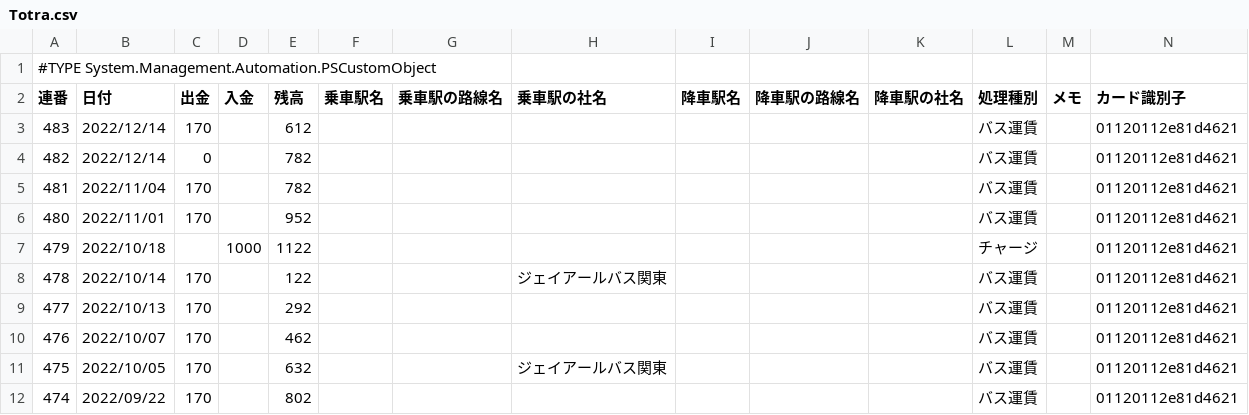
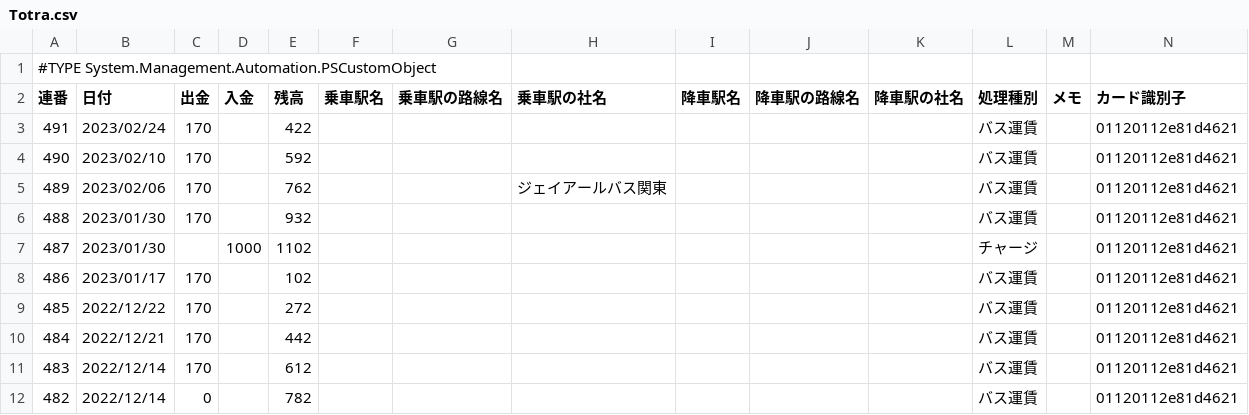
Before and after one commit to johnfcoltrane/Totra, a CSV file: Totra.csv, drawn as a sheet; only a part is shown; the shorter side is filled out with more unchanged rows; the diff names each change by its address in the sheet, - before the commit and + after, or states it on an @@ line.

Commit message:
update

```diff
--- a/Totra.csv
+++ b/Totra.csv
+row 3: 491 | 2023/02/24 | 170 |  | 422 |  |  |  |  |  |  | バス運賃 |  | 01120112e81d4621
+row 4: 490 | 2023/02/10 | 170 |  | 592 |  |  |  |  |  |  | バス運賃 |  | 01120112e81d4621
+row 5: 489 | 2023/02/06 | 170 |  | 762 |  |  | ジェイアールバス関東 |  |  |  | バス運賃 |  | 01120112e81d4621
+row 6: 488 | 2023/01/30 | 170 |  | 932 |  |  |  |  |  |  | バス運賃 |  | 01120112e81d4621
+row 7: 487 | 2023/01/30 |  | 1000 | 1102 |  |  |  |  |  |  | チャージ |  | 01120112e81d4621
+row 8: 486 | 2023/01/17 | 170 |  | 102 |  |  |  |  |  |  | バス運賃 |  | 01120112e81d4621
+row 9: 485 | 2022/12/22 | 170 |  | 272 |  |  |  |  |  |  | バス運賃 |  | 01120112e81d4621
+row 10: 484 | 2022/12/21 | 170 |  | 442 |  |  |  |  |  |  | バス運賃 |  | 01120112e81d4621
```
